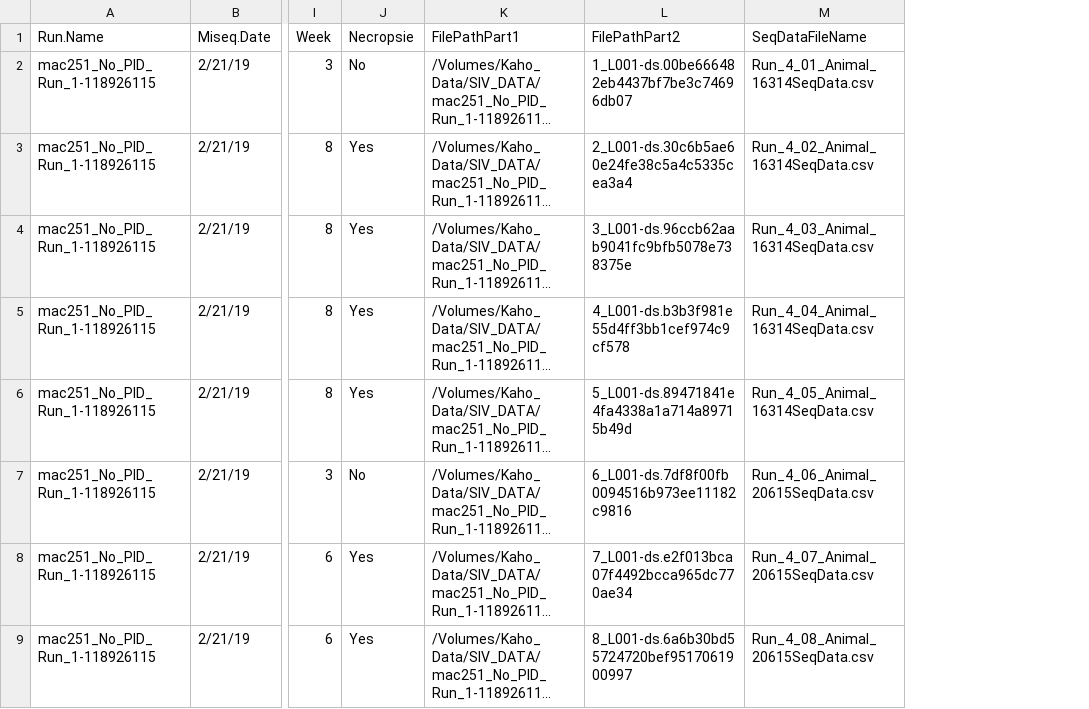
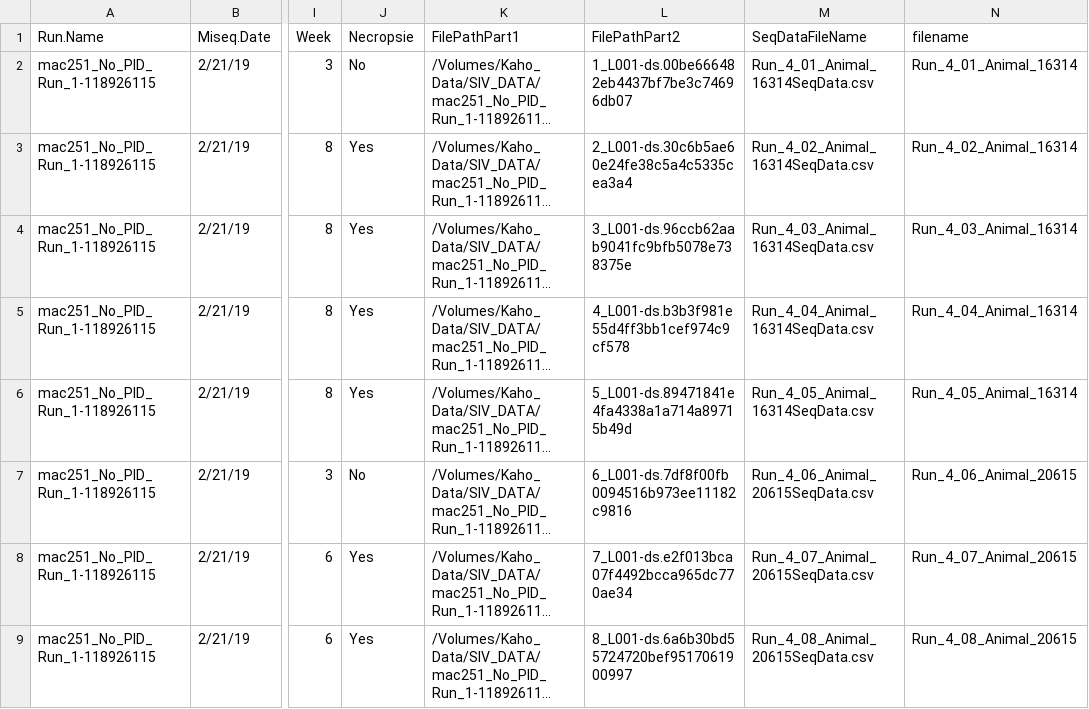
Before and after one commit to kahot/SIV-R21, a CSV file: Data/SampleSheetMac251All.csv, drawn as a sheet; only a part is shown, gaps mark what is left out; long unchanged cells end in …; the diff names each change by its address in the sheet, - before the commit and + after, or states it on an @@ line.

Commit message:
Rscripts and analysis data

```diff
--- a/Data/SampleSheetMac251All.csv
+++ b/Data/SampleSheetMac251All.csv
+column N (filename), rows 2-9: Run_4_01_Animal_16314 | Run_4_02_Animal_16314 | Run_4_03_Animal_16314 | Run_4_04_Animal_16314 | Run_4_05_Animal_16314 | Run_4_06_Animal_20615 | Run_4_07_Animal_20615 | Run_4_08_Animal_20615
```
Also changed, not shown: 14 other files.
